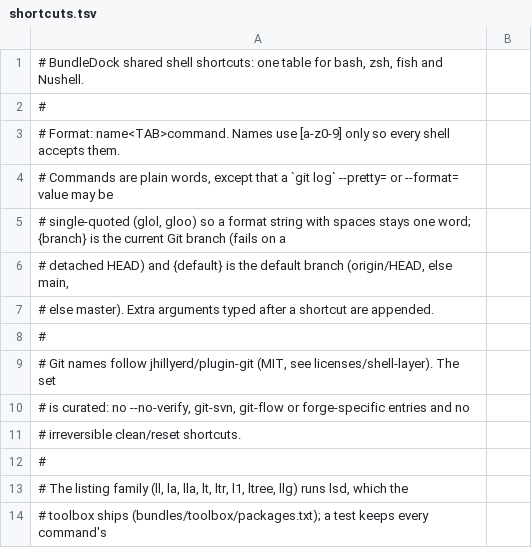
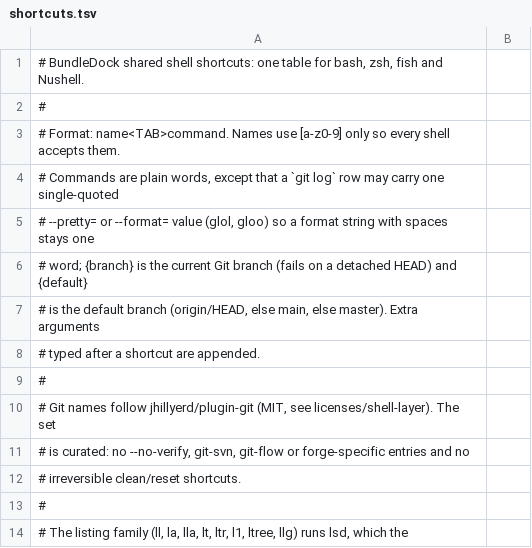
Before and after one commit to wstein/bundledock, a TSV file: internal/shelllayer/shortcuts.tsv, drawn as a sheet; only a part is shown; the shorter side is filled out with more unchanged rows.

```diff
--- a/internal/shelllayer/shortcuts.tsv
+++ b/internal/shelllayer/shortcuts.tsv
@@ -3,6 +3,7 @@
 # Format: name<TAB>command. Names use [a-z0-9] only so every shell accepts them.
-# Commands are plain words, except that a `git log` --pretty= or --format= value may be
-# single-quoted (glol, gloo) so a format string with spaces stays one word; {branch} is the current Git branch (fails on a
-# detached HEAD) and {default} is the default branch (origin/HEAD, else main,
-# else master). Extra arguments typed after a shortcut are appended.
+# Commands are plain words, except that a `git log` row may carry one single-quoted
+# --pretty= or --format= value (glol, gloo) so a format string with spaces stays one
+# word; {branch} is the current Git branch (fails on a detached HEAD) and {default}
+# is the default branch (origin/HEAD, else main, else master). Extra arguments
+# typed after a shortcut are appended.
 #
```
Also changed, not shown: 1 other file.
